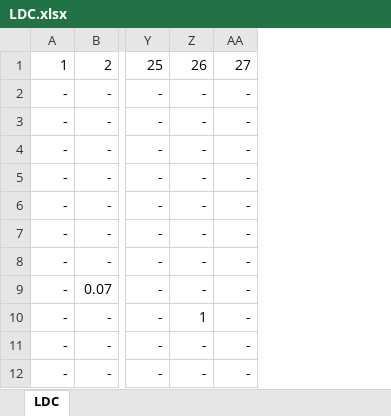
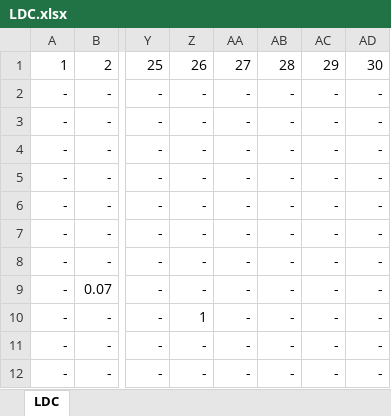
Before and after one commit to dewikiswani/RegEco-BETIBEL-SOLUSI, an Excel workbook: LDC.xlsx, sheet LDC, drawn as a sheet; only a part is shown, gaps mark what is left out; values as stored, in another font and other column widths than the file's, no borders; the diff names each change by its address in the sheet, - before the commit and + after, or states it on an @@ line.

```diff
--- a/LDC.xlsx (sheet LDC)
+++ b/LDC.xlsx (sheet LDC)
+column AB, rows 1-12: 28 | - | - | - | - | - | - | - | - | - | - | -
+column AC, rows 1-12: 29 | - | - | - | - | - | - | - | - | - | - | -
+column AD, rows 1-12: 30 | - | - | - | - | - | - | - | - | - | - | -
```
Also changed, not shown: formulas that keep their value, BAU_Lahan.xlsx, DeskripsiSektor.xlsx, 4 other files.
